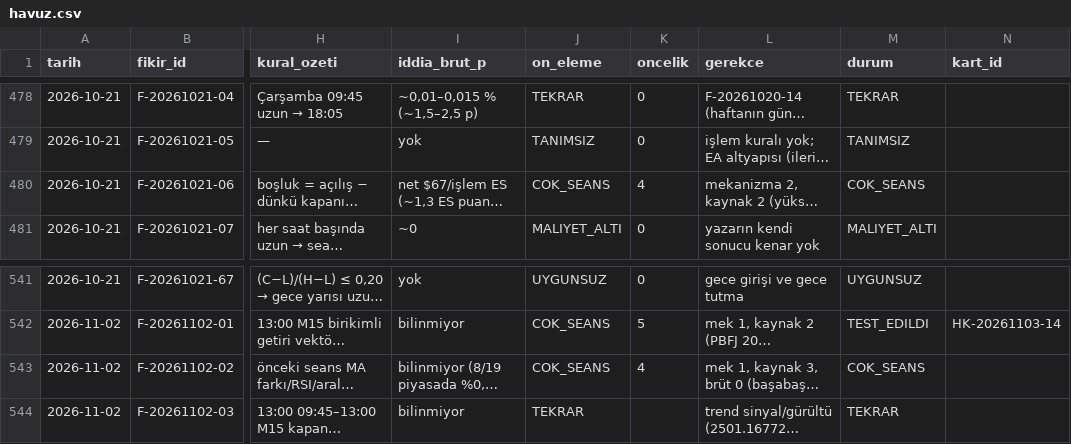
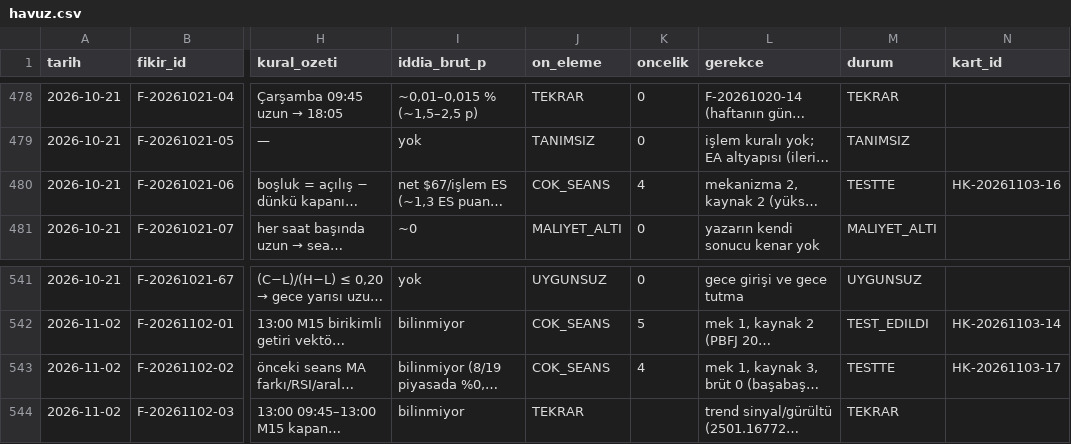
Before and after one commit to Soydan73/xu30-strateji-arastirma, a CSV file: havuz.csv, drawn as a sheet; only a part is shown, gaps mark what is left out; long unchanged cells end in …; the diff names each change by its address in the sheet, - before the commit and + after, or states it on an @@ line.

```diff
--- a/havuz.csv
+++ b/havuz.csv
-M480 (durum): COK_SEANS
+M480 (durum): TESTTE
-N480 (kart_id): (empty)
+N480 (kart_id): HK-20261103-16
-M543 (durum): COK_SEANS
+M543 (durum): TESTTE
-N543 (kart_id): (empty)
+N543 (kart_id): HK-20261103-17
```
Also changed, not shown: video_gunlugu.csv, 2 other files.
